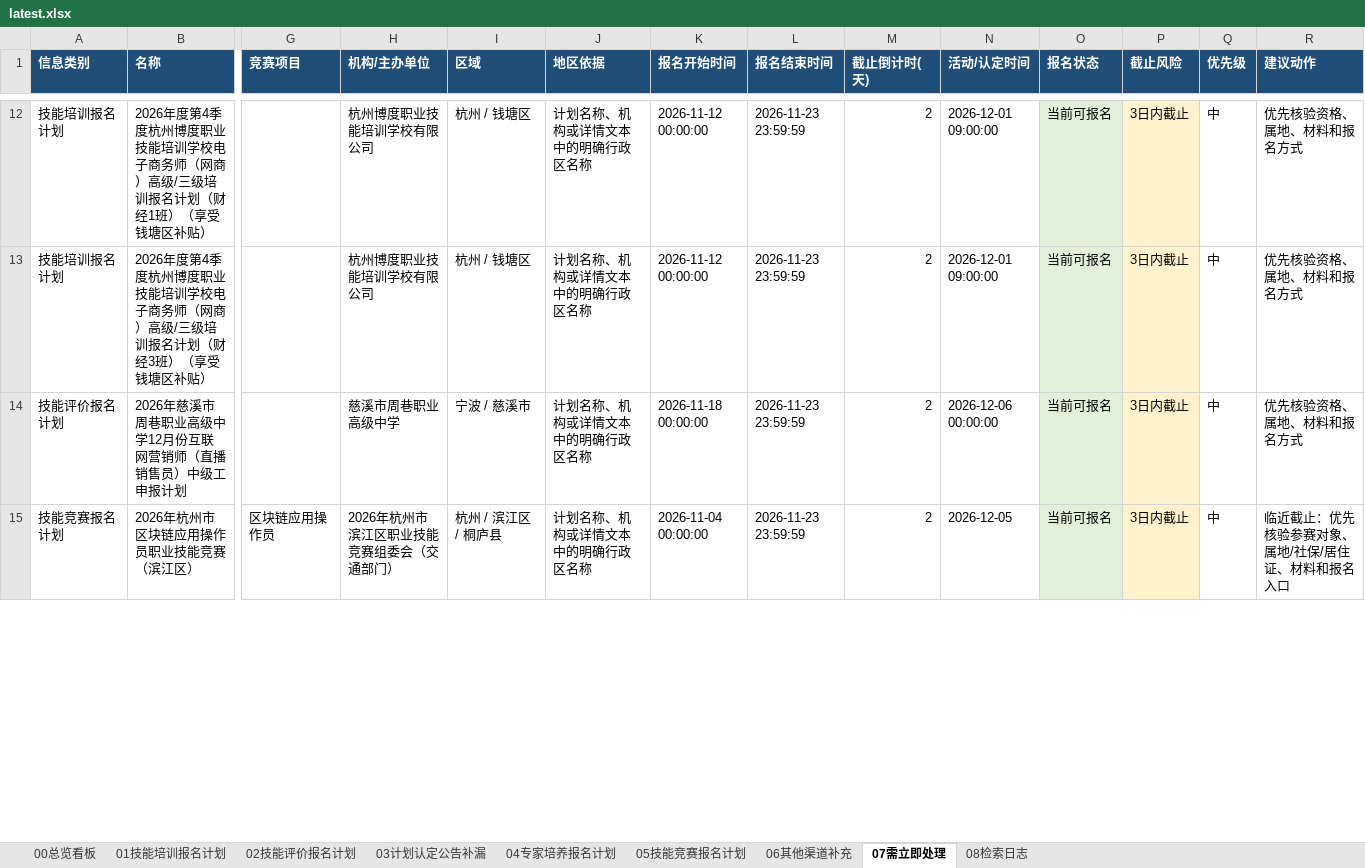
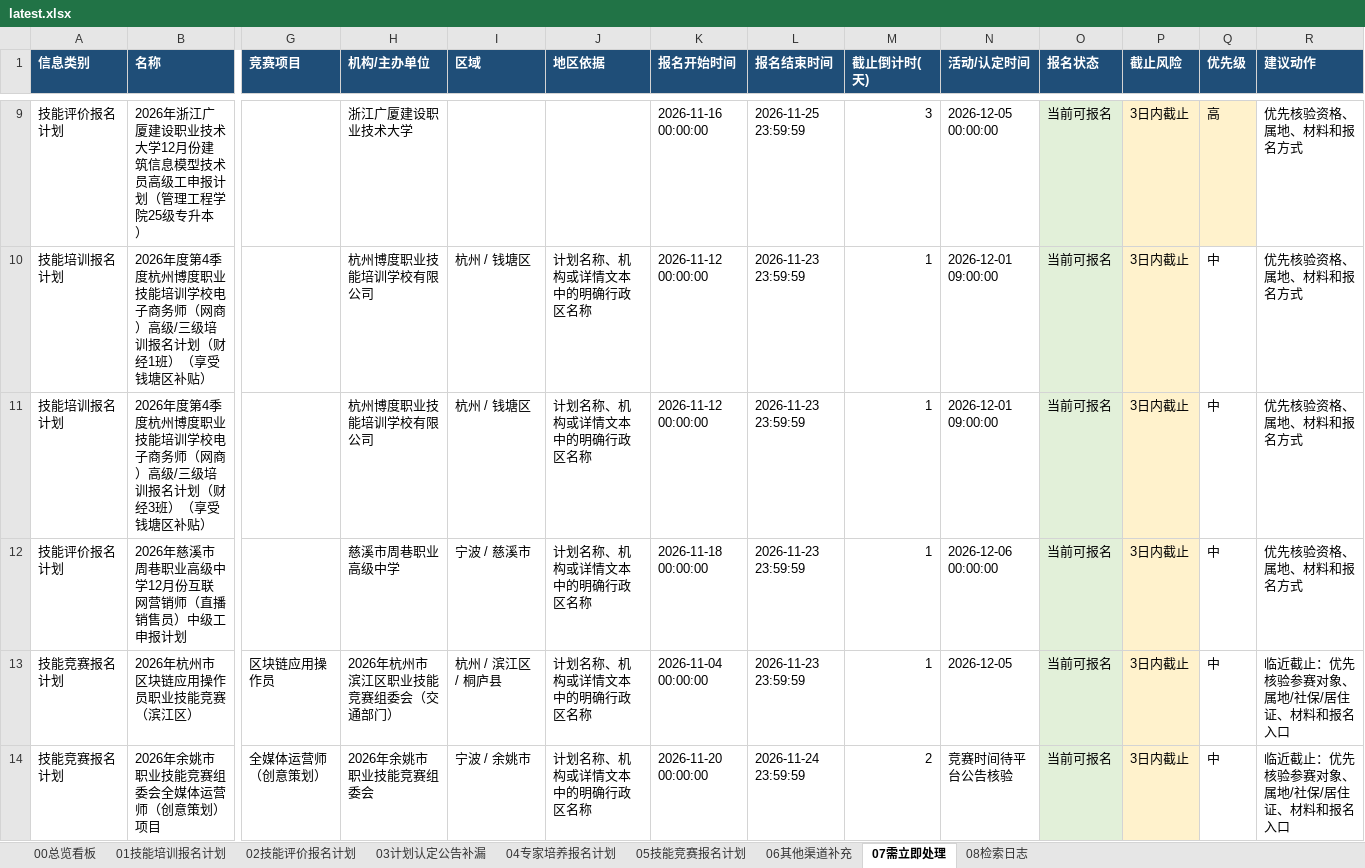
Before and after one commit to Juesann/zhejiang-skill-daily, an Excel workbook: latest.xlsx, sheet 07需立即处理, drawn as a sheet; only a part is shown, gaps mark what is left out; values as stored, in another font and other column widths than the file's, no borders; addresses are those after the commit; rows hold the shown columns only; the diff covers the shown part only; the diff names each change by its address in the sheet, - before the commit and + after, or states it on an @@ line.

```diff
--- a/latest.xlsx (sheet 07需立即处理)
+++ b/latest.xlsx (sheet 07需立即处理)
+row 9: 技能评价报名计划 | 2026年浙江广厦建设职业技术大学12月份建筑信息模型技术员高级工申报计划（管理工程学院25级专升本） |  | 浙江广厦建设职业技术大学 |  |  | 2026-11-16 00:00:00 | 2026-11-25 23:59:59 | 3 | 2026-12-05 00:00:00 | 当前可报名 | 3日内截止 | 高 | 优先核验资格、属地、材料和报名方式
-M10:M13 (截止倒计时(天)): 2
+M10:M13 (截止倒计时(天)): 1
+row 14: 技能竞赛报名计划 | 2026年余姚市职业技能竞赛组委会全媒体运营师（创意策划）项目 | 全媒体运营师（创意策划） | 2026年余姚市职业技能竞赛组委会 | 宁波 / 余姚市 | 计划名称、机构或详情文本中的明确行政区名称 | 2026-11-20 00:00:00 | 2026-11-24 23:59:59 | 2 | 竞赛时间待平台公告核验 | 当前可报名 | 3日内截止 | 中 | 临近截止：优先核验参赛对象、属地/社保/居住证、材料和报名入口
```
Also changed, not shown: 2 added rows, 4 removed rows, 36 edited cells and cell formats elsewhere in this sheet, sheet 02技能评价报名计划, sheet 01技能培训报名计划, sheet 05技能竞赛报名计划, sheet 08检索日志, sheet 00总览看板, 3 other files.
